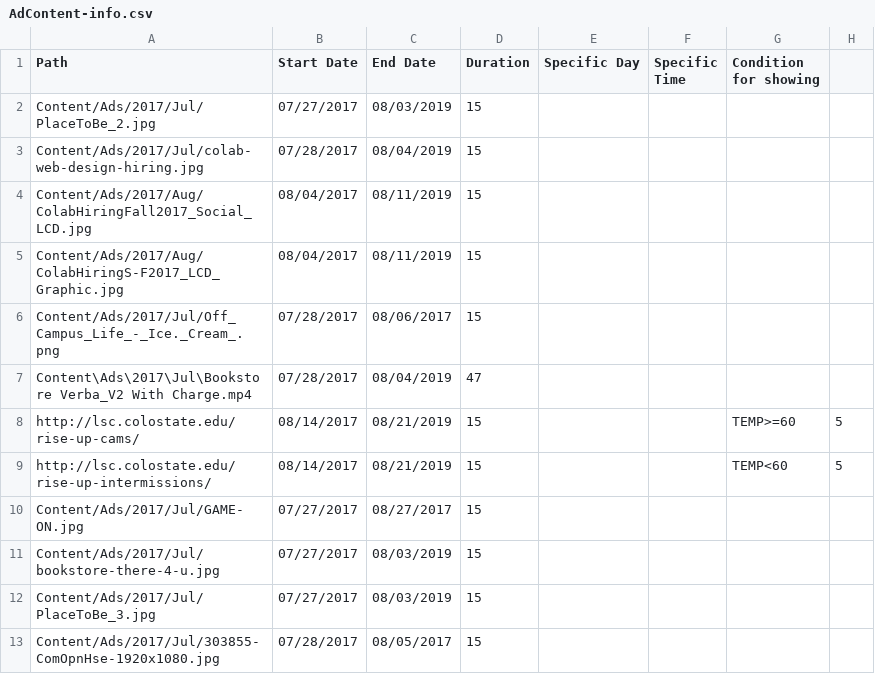
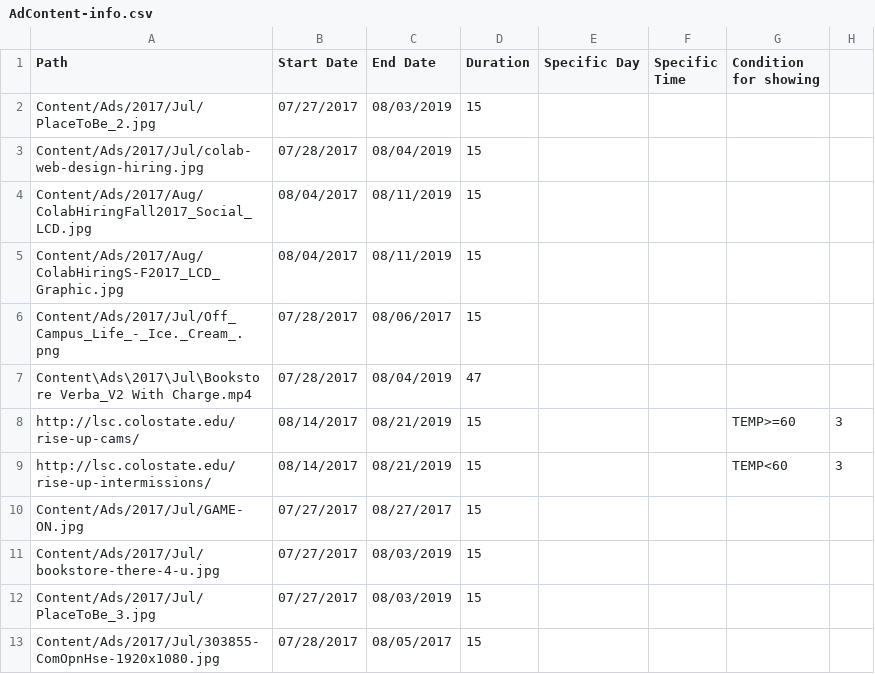
Before and after one commit to JustZack/WebAdvertising, a CSV file: CMS/Players/Groups/Ads/AdContent-info.csv, drawn as a sheet.

Commit message:
Fix load time, again

```diff
--- a/CMS/Players/Groups/Ads/AdContent-info.csv
+++ b/CMS/Players/Groups/Ads/AdContent-info.csv
@@ -7,4 +7,4 @@ Content/Ads/2017/Jul/Off_Campus_Life_-_Ice._Cream_.png,07/28/2017,08/06/2017,15,
 Content\Ads\2017\Jul\Bookstore Verba_V2 With Charge.mp4,07/28/2017,08/04/2019,47,,,
-http://lsc.colostate.edu/rise-up-cams/,08/14/2017,08/21/2019,15,,,TEMP>=60,5
-http://lsc.colostate.edu/rise-up-intermissions/,08/14/2017,08/21/2019,15,,,TEMP<60,5
+http://lsc.colostate.edu/rise-up-cams/,08/14/2017,08/21/2019,15,,,TEMP>=60,3
+http://lsc.colostate.edu/rise-up-intermissions/,08/14/2017,08/21/2019,15,,,TEMP<60,3
 Content/Ads/2017/Jul/GAME-ON.jpg,07/27/2017,08/27/2017,15,,,
```
Also changed, not shown: 1 other file.
